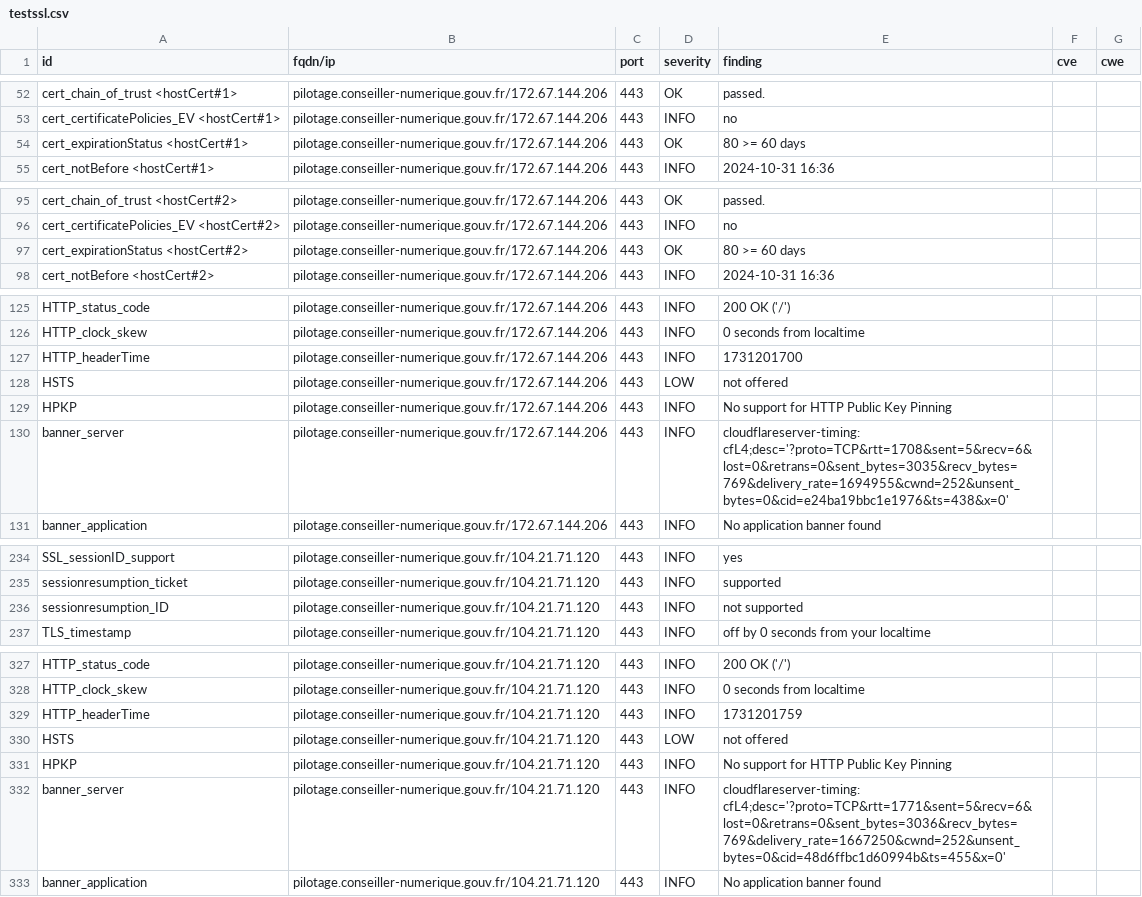
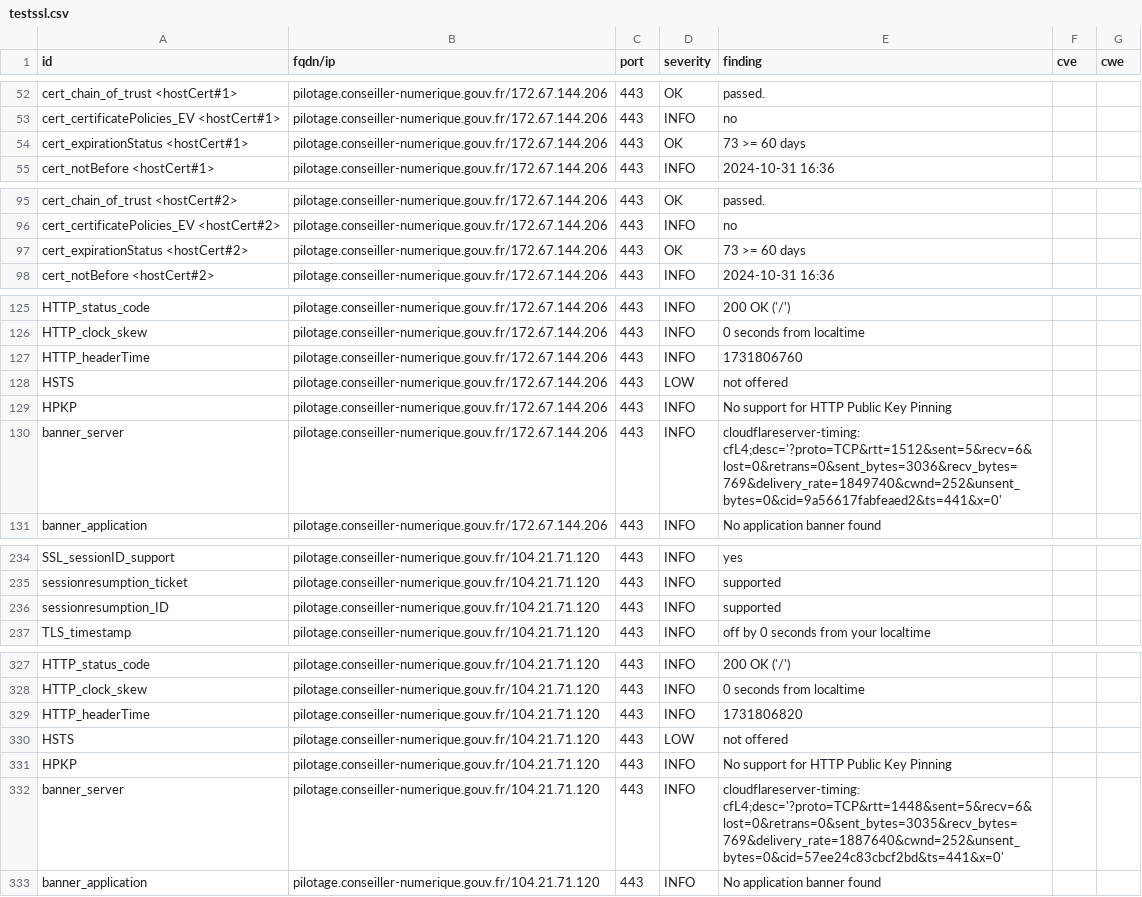
Before and after one commit to Inclusion-Numerique/dashlord, a CSV file: results/aHR0cHM6Ly9waWxvdGFnZS5jb25zZWlsbGVyLW51bWVyaXF1ZS5nb3V2LmZyL2xvZ2lu/testssl.csv, drawn as a sheet; only a part is shown, gaps mark what is left out; the diff covers the shown part only.

```diff
--- a/results/aHR0cHM6Ly9waWxvdGFnZS5jb25zZWlsbGVyLW51bWVyaXF1ZS5nb3V2LmZyL2xvZ2lu/testssl.csv
+++ b/results/aHR0cHM6Ly9waWxvdGFnZS5jb25zZWlsbGVyLW51bWVyaXF1ZS5nb3V2LmZyL2xvZ2lu/testssl.csv
@@ -53,3 +53,3 @@
 "cert_certificatePolicies_EV <hostCert#1>","pilotage.conseiller-numerique.gouv.fr/172.67.144.206","443","INFO","no","",""
-"cert_expirationStatus <hostCert#1>","pilotage.conseiller-numerique.gouv.fr/172.67.144.206","443","OK","80 >= 60 days","",""
+"cert_expirationStatus <hostCert#1>","pilotage.conseiller-numerique.gouv.fr/172.67.144.206","443","OK","73 >= 60 days","",""
 "cert_notBefore <hostCert#1>","pilotage.conseiller-numerique.gouv.fr/172.67.144.206","443","INFO","2024-10-31 16:36","",""
@@ -96,3 +96,3 @@
 "cert_certificatePolicies_EV <hostCert#2>","pilotage.conseiller-numerique.gouv.fr/172.67.144.206","443","INFO","no","",""
-"cert_expirationStatus <hostCert#2>","pilotage.conseiller-numerique.gouv.fr/172.67.144.206","443","OK","80 >= 60 days","",""
+"cert_expirationStatus <hostCert#2>","pilotage.conseiller-numerique.gouv.fr/172.67.144.206","443","OK","73 >= 60 days","",""
 "cert_notBefore <hostCert#2>","pilotage.conseiller-numerique.gouv.fr/172.67.144.206","443","INFO","2024-10-31 16:36","",""
@@ -126,6 +126,6 @@
 "HTTP_clock_skew","pilotage.conseiller-numerique.gouv.fr/172.67.144.206","443","INFO","0 seconds from localtime","",""
-"HTTP_headerTime","pilotage.conseiller-numerique.gouv.fr/172.67.144.206","443","INFO","1731201700","",""
+"HTTP_headerTime","pilotage.conseiller-numerique.gouv.fr/172.67.144.206","443","INFO","1731806760","",""
 "HSTS","pilotage.conseiller-numerique.gouv.fr/172.67.144.206","443","LOW","not offered","",""
 "HPKP","pilotage.conseiller-numerique.gouv.fr/172.67.144.206","443","INFO","No support for HTTP Public Key Pinning","",""
-"banner_server","pilotage.conseiller-numerique.gouv.fr/172.67.144.206","443","INFO","cloudflareserver-timing: cfL4;desc='?proto=TCP&rtt=1708&sent=5&recv=6&lost=0&retrans=0&sent_bytes=3035&recv_bytes=769&delivery_rate=1694955&cwnd=252&unsent_bytes=0&cid=e24ba19bbc1e1976&ts=438&x=0'","",""
+"banner_server","pilotage.conseiller-numerique.gouv.fr/172.67.144.206","443","INFO","cloudflareserver-timing: cfL4;desc='?proto=TCP&rtt=1512&sent=5&recv=6&lost=0&retrans=0&sent_bytes=3036&recv_bytes=769&delivery_rate=1849740&cwnd=252&unsent_bytes=0&cid=9a56617fabfeaed2&ts=441&x=0'","",""
 "banner_application","pilotage.conseiller-numerique.gouv.fr/172.67.144.206","443","INFO","No application banner found","",""
@@ -235,3 +235,3 @@
 "sessionresumption_ticket","pilotage.conseiller-numerique.gouv.fr/104.21.71.120","443","INFO","supported","",""
-"sessionresumption_ID","pilotage.conseiller-numerique.gouv.fr/104.21.71.120","443","INFO","not supported","",""
+"sessionresumption_ID","pilotage.conseiller-numerique.gouv.fr/104.21.71.120","443","INFO","supported","",""
 "TLS_timestamp","pilotage.conseiller-numerique.gouv.fr/104.21.71.120","443","INFO","off by 0 seconds from your localtime","",""
@@ -328,6 +328,6 @@
 "HTTP_clock_skew","pilotage.conseiller-numerique.gouv.fr/104.21.71.120","443","INFO","0 seconds from localtime","",""
-"HTTP_headerTime","pilotage.conseiller-numerique.gouv.fr/104.21.71.120","443","INFO","1731201759","",""
+"HTTP_headerTime","pilotage.conseiller-numerique.gouv.fr/104.21.71.120","443","INFO","1731806820","",""
 "HSTS","pilotage.conseiller-numerique.gouv.fr/104.21.71.120","443","LOW","not offered","",""
 "HPKP","pilotage.conseiller-numerique.gouv.fr/104.21.71.120","443","INFO","No support for HTTP Public Key Pinning","",""
-"banner_server","pilotage.conseiller-numerique.gouv.fr/104.21.71.120","443","INFO","cloudflareserver-timing: cfL4;desc='?proto=TCP&rtt=1771&sent=5&recv=6&lost=0&retrans=0&sent_bytes=3036&recv_bytes=769&delivery_rate=1667250&cwnd=252&unsent_bytes=0&cid=48d6ffbc1d60994b&ts=455&x=0'","",""
+"banner_server","pilotage.conseiller-numerique.gouv.fr/104.21.71.120","443","INFO","cloudflareserver-timing: cfL4;desc='?proto=TCP&rtt=1448&sent=5&recv=6&lost=0&retrans=0&sent_bytes=3035&recv_bytes=769&delivery_rate=1887640&cwnd=252&unsent_bytes=0&cid=57ee24c83cbcf2bd&ts=441&x=0'","",""
 "banner_application","pilotage.conseiller-numerique.gouv.fr/104.21.71.120","443","INFO","No application banner found","",""
```
Also changed, not shown: 2 edited cells elsewhere in this file, 11 other files.
